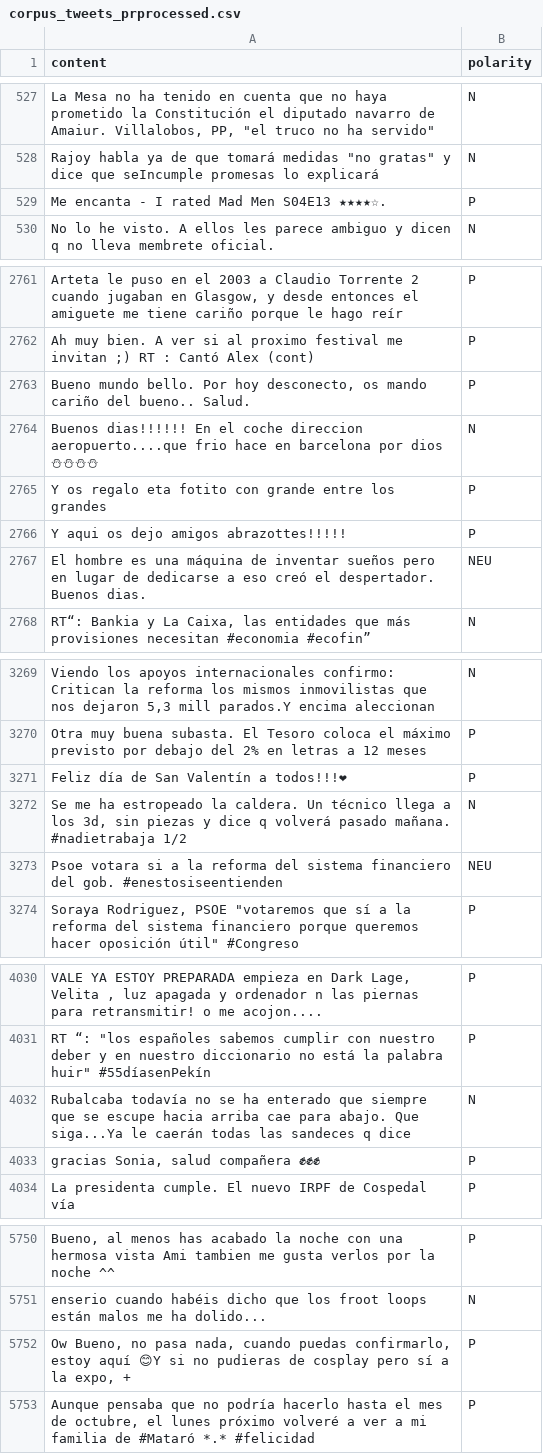
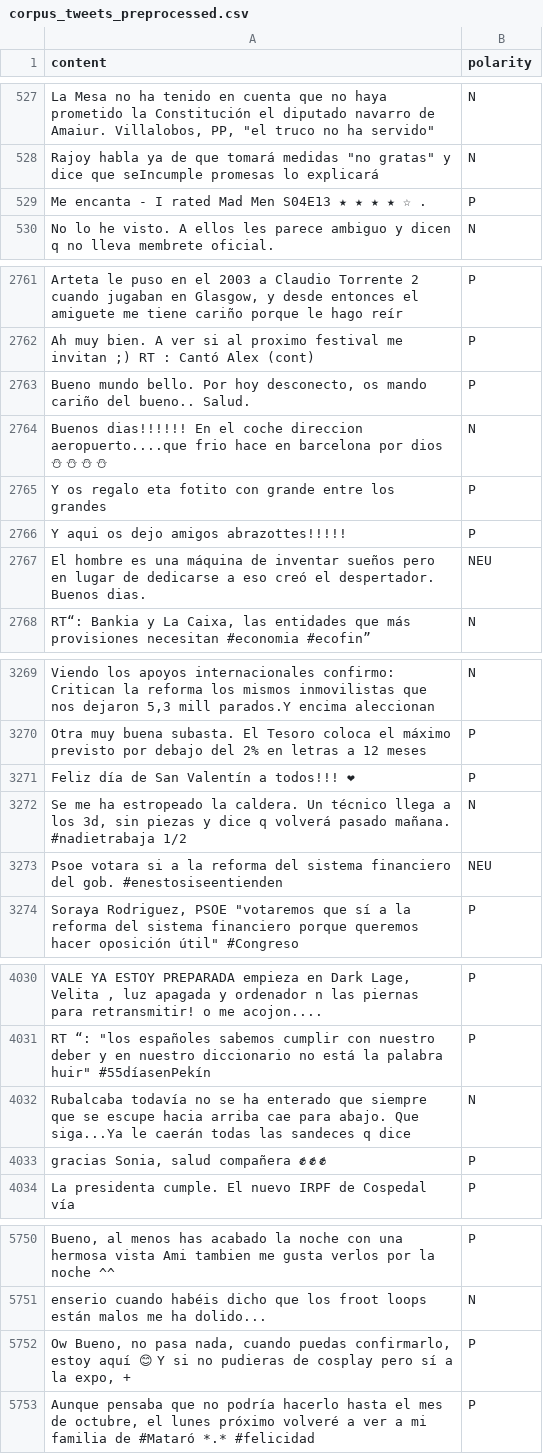
Before and after one commit to angelmunozs/ml-football-tweets, a CSV file: corpus_tweets_preprocessed.csv (was corpus_tweets_prprocessed.csv), drawn as a sheet; only a part is shown, gaps mark what is left out; the diff covers the shown part only; the diff names each change by its address in the sheet, - before the commit and + after, or states it on an @@ line.

Commit message:
Emojis separated by spaces

```diff
--- a/corpus_tweets_prprocessed.csv
+++ b/corpus_tweets_preprocessed.csv
-A529 (content): Me encanta - I rated Mad Men S04E13 ★★★★☆.
+A529 (content): Me encanta - I rated Mad Men S04E13 ★ ★ ★ ★ ☆ .
-A2764 (content): …por dios ⛄⛄⛄⛄
+A2764 (content): …por dios ⛄ ⛄ ⛄ ⛄
-A3271 (content): Feliz día de San Valentín a todos!!!❤
+A3271 (content): Feliz día de San Valentín a todos!!! ❤
-A4033 (content): gracias Sonia, salud compañera ✊✊✊
+A4033 (content): gracias Sonia, salud compañera ✊ ✊ ✊
-A5752 (content): …estoy aquí 😊Y si no…
+A5752 (content): …estoy aquí 😊 Y si no…
```
Also changed, not shown: 21 edited cells elsewhere in this file.
